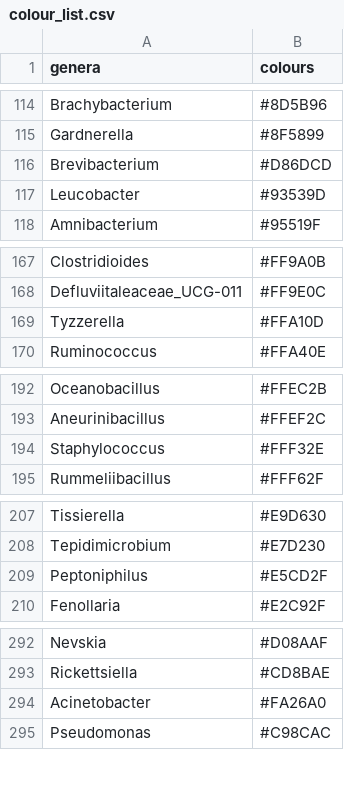
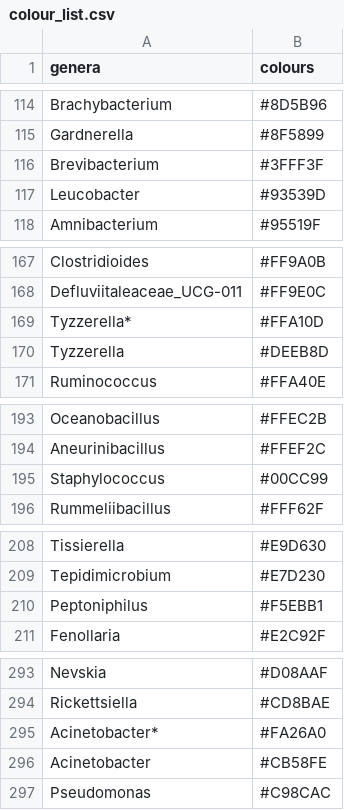
Before and after one commit to hi-its-lisou/2024_Chapter2_tosticauda_development_microbiome, a CSV file: input_files/colour_list.csv, drawn as a sheet; only a part is shown, gaps mark what is left out.

```diff
--- a/input_files/colour_list.csv
+++ b/input_files/colour_list.csv
@@ -115,3 +115,3 @@ Brachybacterium,#8D5B96
 Gardnerella,#8F5899
-Brevibacterium,#D86DCD
+Brevibacterium,#3FFF3F
 Leucobacter,#93539D
@@ -168,3 +168,4 @@ Clostridioides,#FF9A0B
 Defluviitaleaceae_UCG-011,#FF9E0C
-Tyzzerella,#FFA10D
+Tyzzerella*,#FFA10D
+Tyzzerella,#DEEB8D
 Ruminococcus,#FFA40E
@@ -193,3 +194,3 @@ Oceanobacillus,#FFEC2B
 Aneurinibacillus,#FFEF2C
-Staphylococcus,#FFF32E
+Staphylococcus,#00CC99
 Rummeliibacillus,#FFF62F
@@ -208,3 +209,3 @@ Tissierella,#E9D630
 Tepidimicrobium,#E7D230
-Peptoniphilus,#E5CD2F
+Peptoniphilus,#F5EBB1
 Fenollaria,#E2C92F
@@ -293,3 +294,4 @@ Nevskia,#D08AAF
 Rickettsiella,#CD8BAE
-Acinetobacter,#FA26A0
+Acinetobacter*,#FA26A0
+Acinetobacter,#CB58FE
 Pseudomonas,#C98CAC
```
Also changed, not shown: 12 other files.
